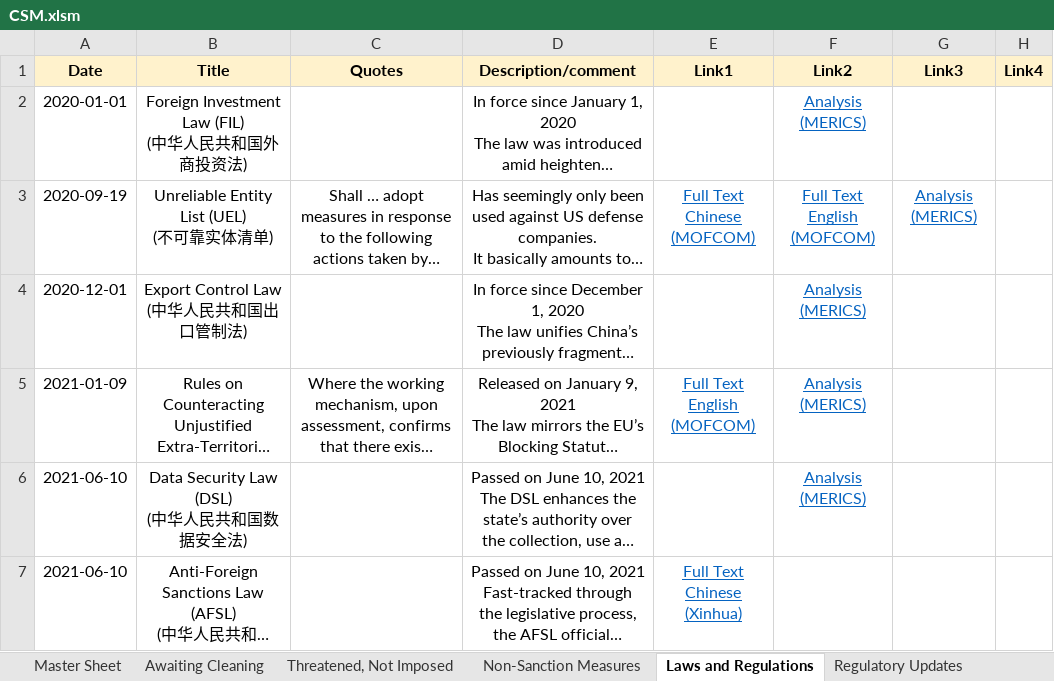
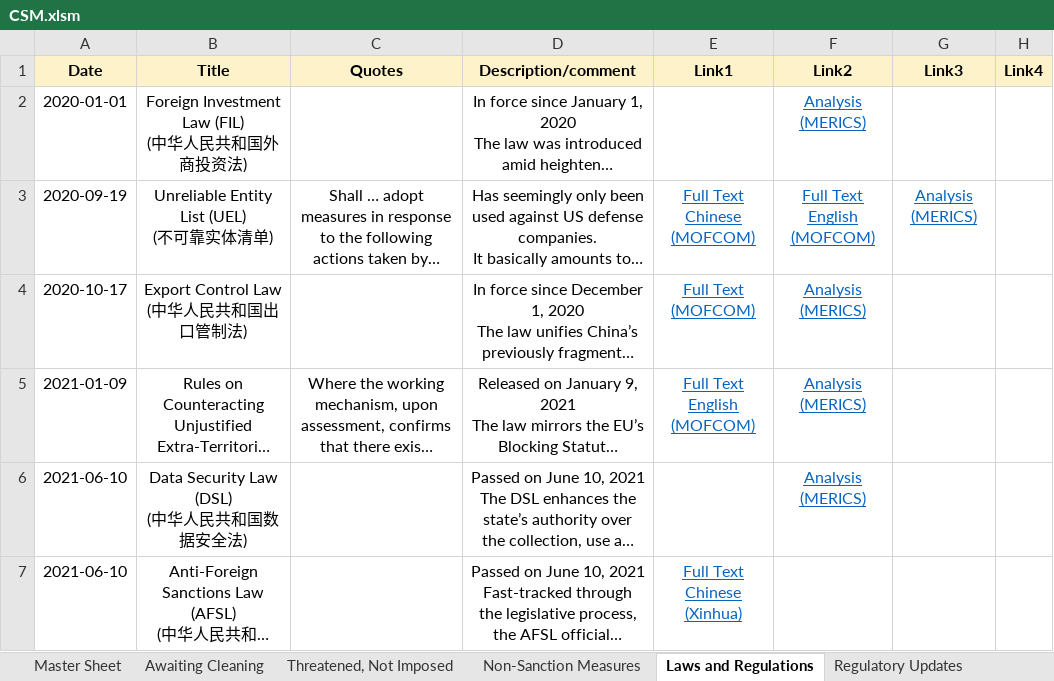
Before and after one commit to pnadelofficial/bohman_china_sanctions, an Excel workbook: CSM.xlsm, sheet Laws and Regulations, drawn as a sheet; only a part is shown; long unchanged cells end in …; values as stored, in another font and other column widths than the file's, no borders; the diff covers the shown part only; the diff names each change by its address in the sheet, - before the commit and + after, or states it on an @@ line.

```diff
--- a/CSM.xlsm (sheet Laws and Regulations)
+++ b/CSM.xlsm (sheet Laws and Regulations)
-A4 (Date): 2020-12-01
+A4 (Date): 2020-10-17
-E4 (Link1): (empty)
+E4 (Link1): Full Text (MOFCOM)
```
Also changed, not shown: 4 edited cells elsewhere in this sheet, sheet Master Sheet, sheet Awaiting Cleaning, sheet Threatened, Not Imposed, sheet Dropdowns, sheet Regulatory Updates, other sheet tabs, 1 other file.
